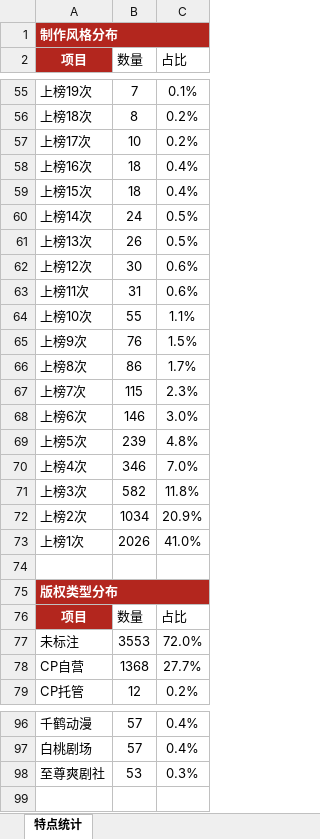
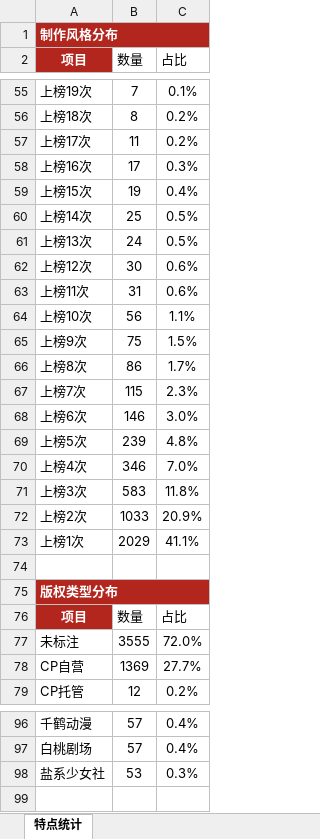
Before and after one commit to 2m247cdz9k-design/tomato-drama-rankings, an Excel workbook: 榜单数据.xlsx, sheet 特点统计, drawn as a sheet; only a part is shown, gaps mark what is left out; values as stored, in another font and other column widths than the file's, no borders; the diff covers the shown part only; the diff names each change by its address in the sheet, - before the commit and + after, or states it on an @@ line.

```diff
--- a/榜单数据.xlsx (sheet 特点统计)
+++ b/榜单数据.xlsx (sheet 特点统计)
-B57 (数量): 10
+B57 (数量): 11
-B58 (数量): 18
+B58 (数量): 17
-C58 (占比): 0.4%
+C58 (占比): 0.3%
-B59 (数量): 18
+B59 (数量): 19
-B60 (数量): 24
+B60 (数量): 25
-B61 (数量): 26
+B61 (数量): 24
-B64 (数量): 55
+B64 (数量): 56
-B65 (数量): 76
+B65 (数量): 75
-B71 (数量): 582
+B71 (数量): 583
-B72 (数量): 1034
+B72 (数量): 1033
-B73 (数量): 2026
+B73 (数量): 2029
-C73 (占比): 41.0%
+C73 (占比): 41.1%
-B77 (数量): 3553
+B77 (数量): 3555
-B78 (数量): 1368
+B78 (数量): 1369
-A98 (项目): 至尊爽剧社
+A98 (项目): 盐系少女社
```
Also changed, not shown: 9 edited cells elsewhere in this sheet, sheet 上榜的新剧, sheet TOP20剧重点跟踪, sheet 长跑新剧榜, sheet 当日新剧上榜单, 2 other files.
